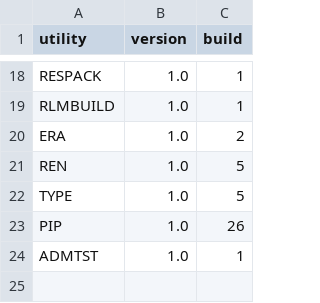
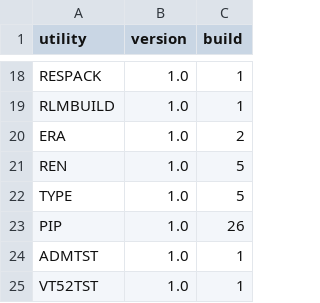
Before and after one commit to CPMArchives/BetterCPM, a TSV file: metadata/utility-versions.tsv, drawn as a sheet; only a part is shown, gaps mark what is left out; the diff names each change by its address in the sheet, - before the commit and + after, or states it on an @@ line.

Commit message:
Release VT52 provider and test utility on cpmsim distribution

```diff
--- a/metadata/utility-versions.tsv
+++ b/metadata/utility-versions.tsv
+row 25: VT52TST | 1.0 | 1
```
Also changed, not shown: 13 other files.
